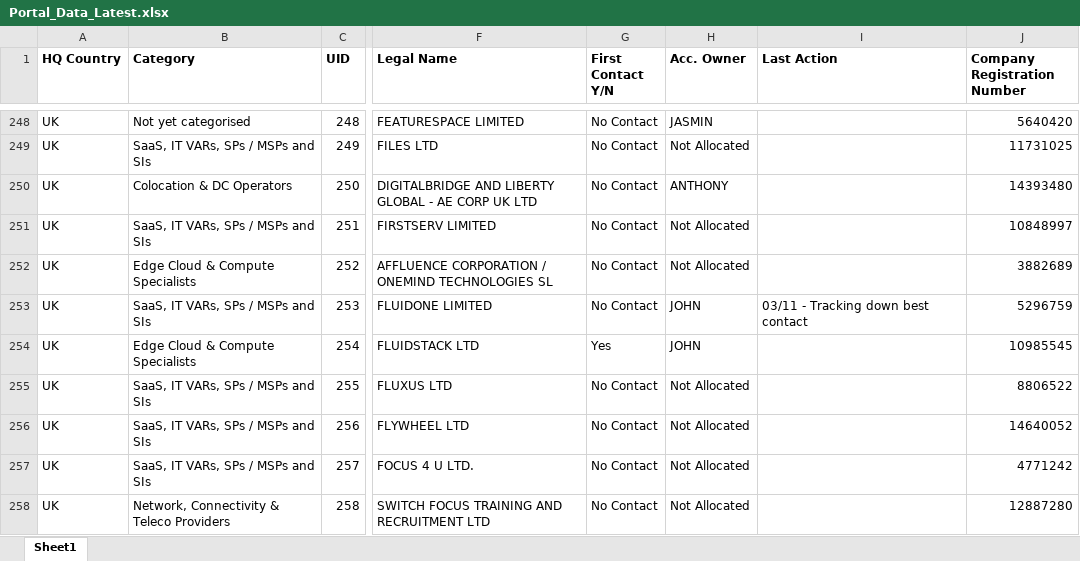
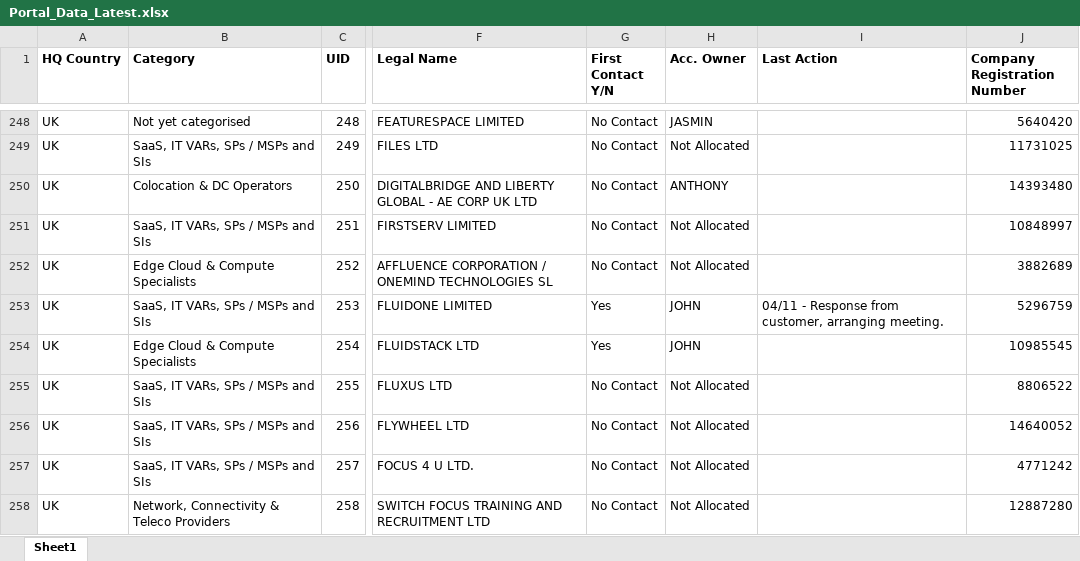
Before and after one commit to jcmariani1199-dot/NokiaPortal-Secure-V4, an Excel workbook: attached_assets/Portal_Data_Latest.xlsx, sheet Sheet1, drawn as a sheet; only a part is shown, gaps mark what is left out; values as stored, in another font and other column widths than the file's, no borders; the diff names each change by its address in the sheet, - before the commit and + after, or states it on an @@ line.

Commit message:
Automated portal data update on 11/04/2025 14:24:49

```diff
--- a/attached_assets/Portal_Data_Latest.xlsx (sheet Sheet1)
+++ b/attached_assets/Portal_Data_Latest.xlsx (sheet Sheet1)
-G253 (First Contact Y/N): No Contact
+G253 (First Contact Y/N): Yes
-I253 (Last Action): 03/11 - Tracking down best contact
+I253 (Last Action): 04/11 - Response from customer, arranging meeting.
```
